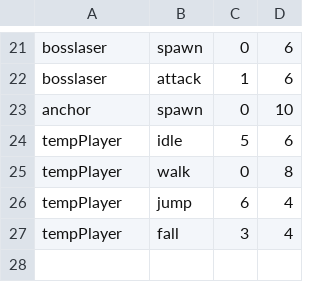
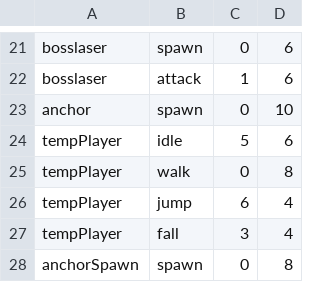
Before and after one commit to Emotionnss/ShadowNights, a CSV file: AlphaEngine/Assets/Data/AnimationData.csv, drawn as a sheet; only a part is shown, gaps mark what is left out.

Commit message:
Added enemy spawning from Map
-added enemy spawning from map
Bat enemy - 200
Archer - 201
Shadow - 202
Unfortunately you have to do it from the scene level itself

```diff
--- a/AlphaEngine/Assets/Data/AnimationData.csv
+++ b/AlphaEngine/Assets/Data/AnimationData.csv
@@ -27 +27,2 @@ tempPlayer,jump,6,4
 tempPlayer,fall,3,4
+anchorSpawn,spawn,0,8
```
Also changed, not shown: AlphaEngine/Assets/Maps/Level1.csv, 6 other files.
